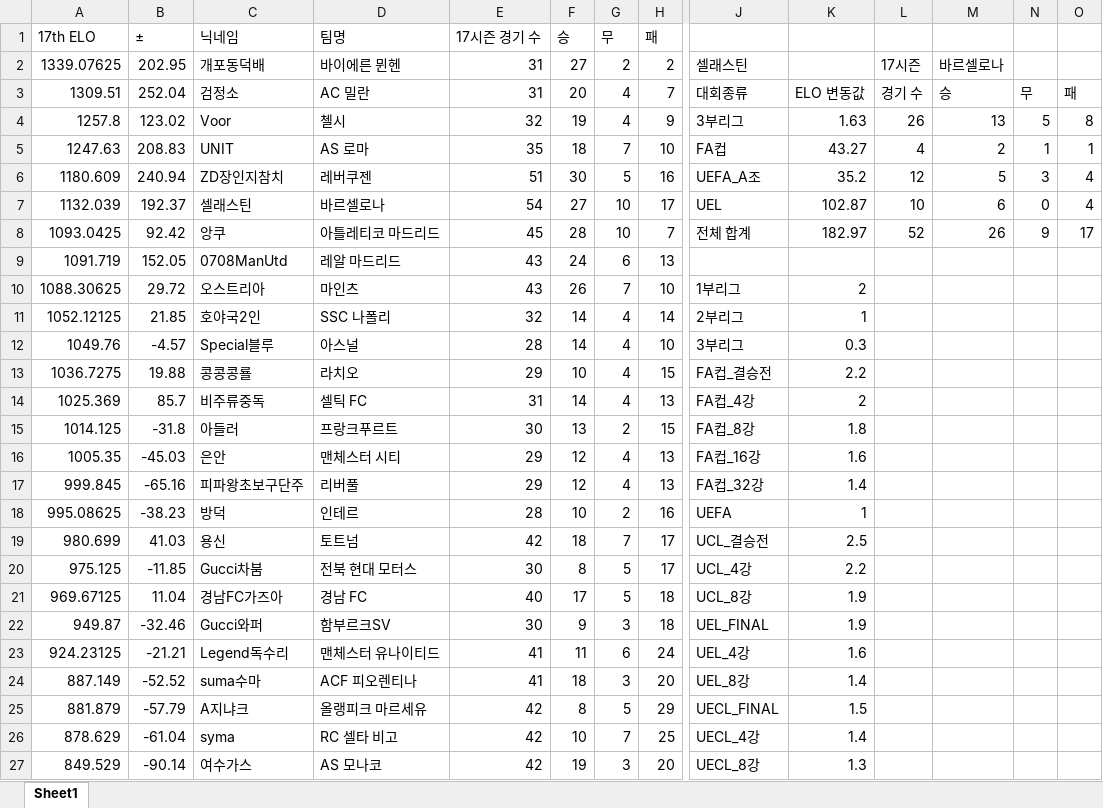
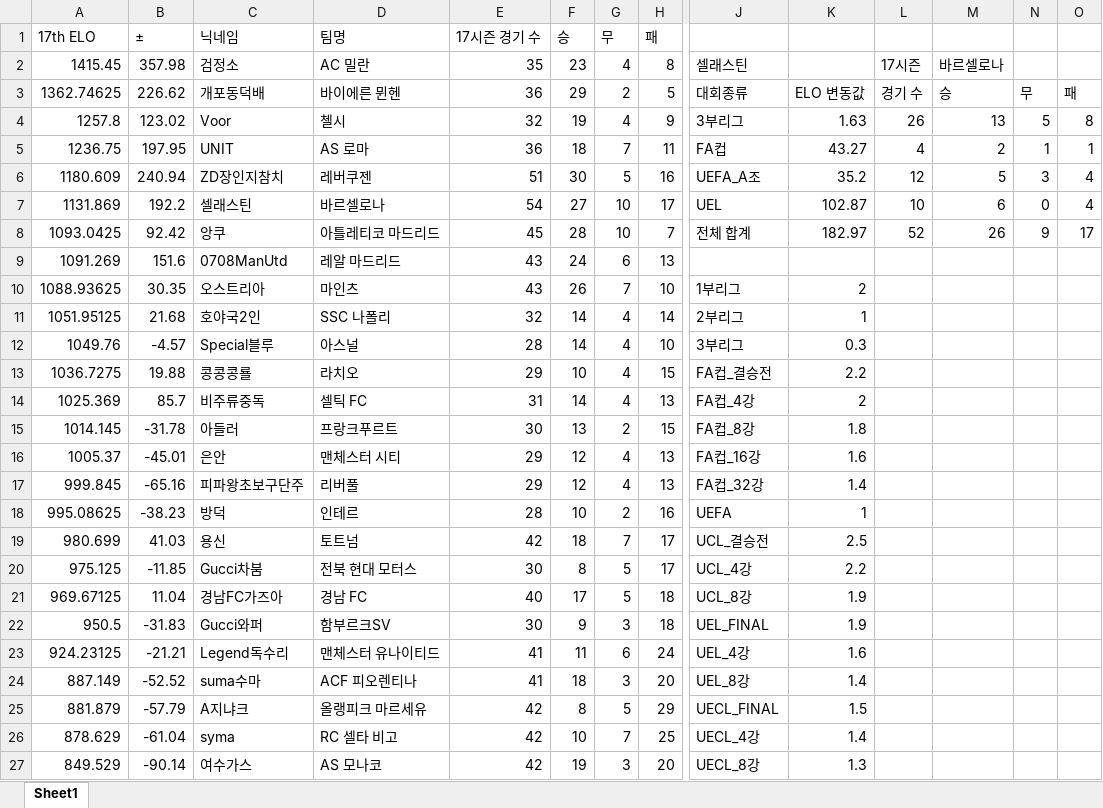
Before and after one commit to xldyxl/all-star-league, an Excel workbook: Ranking_Data.xlsx, sheet Sheet1, drawn as a sheet; only a part is shown, gaps mark what is left out; values as stored, in another font and other column widths than the file's, no borders; removed rows and columns are numbered as before the commit, all else as after; rows hold the shown columns only; the diff names each change by its address in the sheet, - before the commit and + after, or states it on an @@ line.

```diff
--- a/Ranking_Data.xlsx (sheet Sheet1)
+++ b/Ranking_Data.xlsx (sheet Sheet1)
-row 2: 1339.07625 | 202.95 | 개포동덕배 | 바이에른 뮌헨 | 31 | 27 | 2 | 2 | 셀래스틴 |  | 17시즌 | 바르셀로나
-row 3: 1309.51 | 252.04 | 검정소 | AC 밀란 | 31 | 20 | 4 | 7 | 대회종류 | ELO 변동값 | 경기 수 | 승 | 무 | 패
+row 2: 1415.45 | 357.98 | 검정소 | AC 밀란 | 35 | 23 | 4 | 8 | 셀래스틴 |  | 17시즌 | 바르셀로나
+row 3: 1362.74625 | 226.62 | 개포동덕배 | 바이에른 뮌헨 | 36 | 29 | 2 | 5 | 대회종류 | ELO 변동값 | 경기 수 | 승 | 무 | 패
-A5 (17th ELO): 1247.63
+A5 (17th ELO): 1236.75
-B5 (±): 208.83
+B5 (±): 197.95
-E5 (17시즌 경기 수): 35
+E5 (17시즌 경기 수): 36
-H5 (패): 10
+H5 (패): 11
-A7 (17th ELO): 1132.039
+A7 (17th ELO): 1131.869
-B7 (±): 192.37
+B7 (±): 192.2
-A9 (17th ELO): 1091.719
+A9 (17th ELO): 1091.269
-B9 (±): 152.05
+B9 (±): 151.6
-A10 (17th ELO): 1088.30625
+A10 (17th ELO): 1088.93625
-B10 (±): 29.72
+B10 (±): 30.35
-A11 (17th ELO): 1052.12125
+A11 (17th ELO): 1051.95125
-B11 (±): 21.85
+B11 (±): 21.68
-A15 (17th ELO): 1014.125
+A15 (17th ELO): 1014.145
-B15 (±): -31.8
+B15 (±): -31.78
-A16 (17th ELO): 1005.35
+A16 (17th ELO): 1005.37
-B16 (±): -45.03
+B16 (±): -45.01
-A22 (17th ELO): 949.87
+A22 (17th ELO): 950.5
-B22 (±): -32.46
+B22 (±): -31.83
```
Also changed, not shown: API데이터_경기_득점_및_도움_기록.xlsx, 10 other files.
